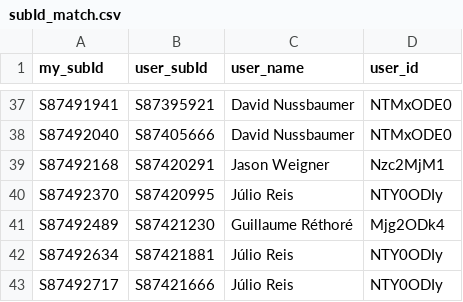
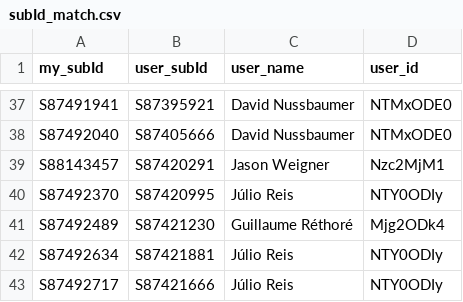
Before and after one commit to Rafnuss/johnstottbirdingday, a CSV file: the-bird-race/subId_match.csv, drawn as a sheet; only a part is shown, gaps mark what is left out.

```diff
--- a/the-bird-race/subId_match.csv
+++ b/the-bird-race/subId_match.csv
@@ -38,3 +38,3 @@ S87491941,S87395921,David Nussbaumer,NTMxODE0
 S87492040,S87405666,David Nussbaumer,NTMxODE0
-S87492168,S87420291,Jason Weigner,Nzc2MjM1
+S88143457,S87420291,Jason Weigner,Nzc2MjM1
 S87492370,S87420995,Júlio Reis,NTY0ODIy
```
Also changed, not shown: 1 other file.
